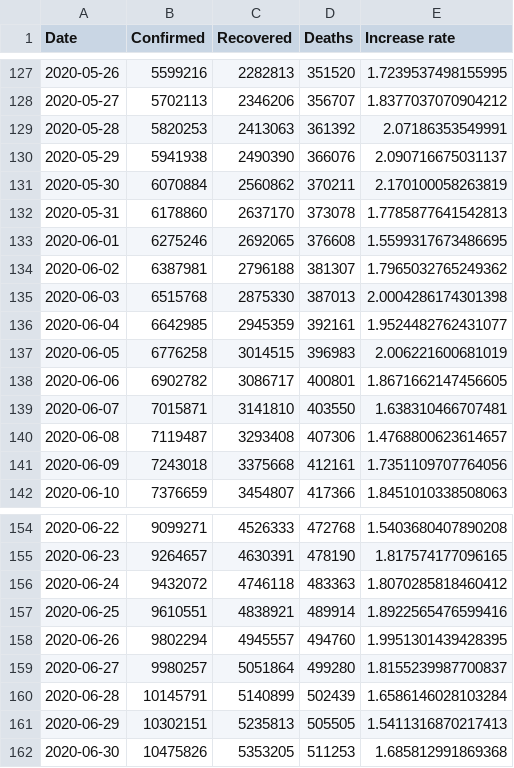
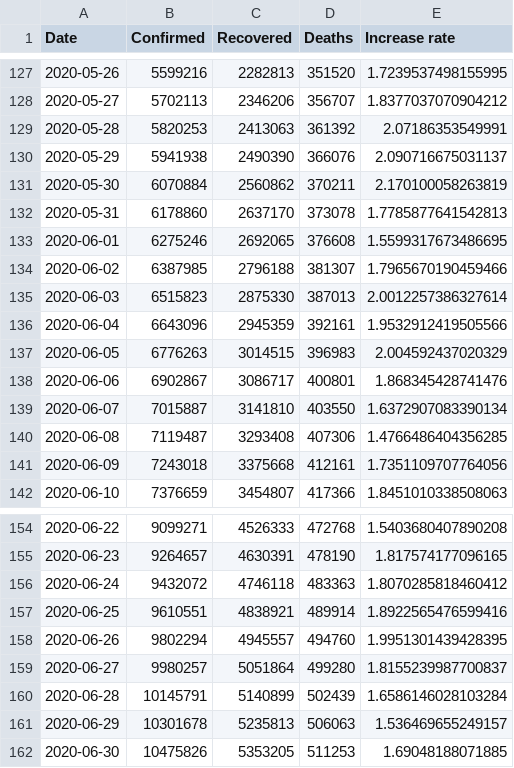
Before and after one commit to Gwardii/covid-19, a CSV file: data/worldwide-aggregated.csv, drawn as a sheet; only a part is shown, gaps mark what is left out.

```diff
--- a/data/worldwide-aggregated.csv
+++ b/data/worldwide-aggregated.csv
@@ -133,9 +133,9 @@ Date,Confirmed,Recovered,Deaths,Increase rate
 2020-06-01,6275246,2692065,376608,1.5599317673486695
-2020-06-02,6387981,2796188,381307,1.7965032765249362
-2020-06-03,6515768,2875330,387013,2.0004286174301398
-2020-06-04,6642985,2945359,392161,1.9524482762431077
-2020-06-05,6776258,3014515,396983,2.006221600681019
-2020-06-06,6902782,3086717,400801,1.8671662147456605
-2020-06-07,7015871,3141810,403550,1.638310466707481
-2020-06-08,7119487,3293408,407306,1.4768800623614657
+2020-06-02,6387985,2796188,381307,1.7965670190459466
+2020-06-03,6515823,2875330,387013,2.0012257386327614
+2020-06-04,6643096,2945359,392161,1.9532912419505566
+2020-06-05,6776263,3014515,396983,2.004592437020329
+2020-06-06,6902867,3086717,400801,1.868345428741476
+2020-06-07,7015887,3141810,403550,1.6372907083390134
+2020-06-08,7119487,3293408,407306,1.4766486404356285
 2020-06-09,7243018,3375668,412161,1.7351109707764056
@@ -160,3 +160,3 @@ Date,Confirmed,Recovered,Deaths,Increase rate
 2020-06-28,10145791,5140899,502439,1.6586146028103284
-2020-06-29,10302151,5235813,505505,1.5411316870217413
-2020-06-30,10475826,5353205,511253,1.685812991869368
+2020-06-29,10301678,5235813,506063,1.536469655249157
+2020-06-30,10475826,5353205,511253,1.69048188071885
```
Also changed, not shown: data/countries-aggregated.csv, data/key-countries-pivoted.csv, 2 other files.
